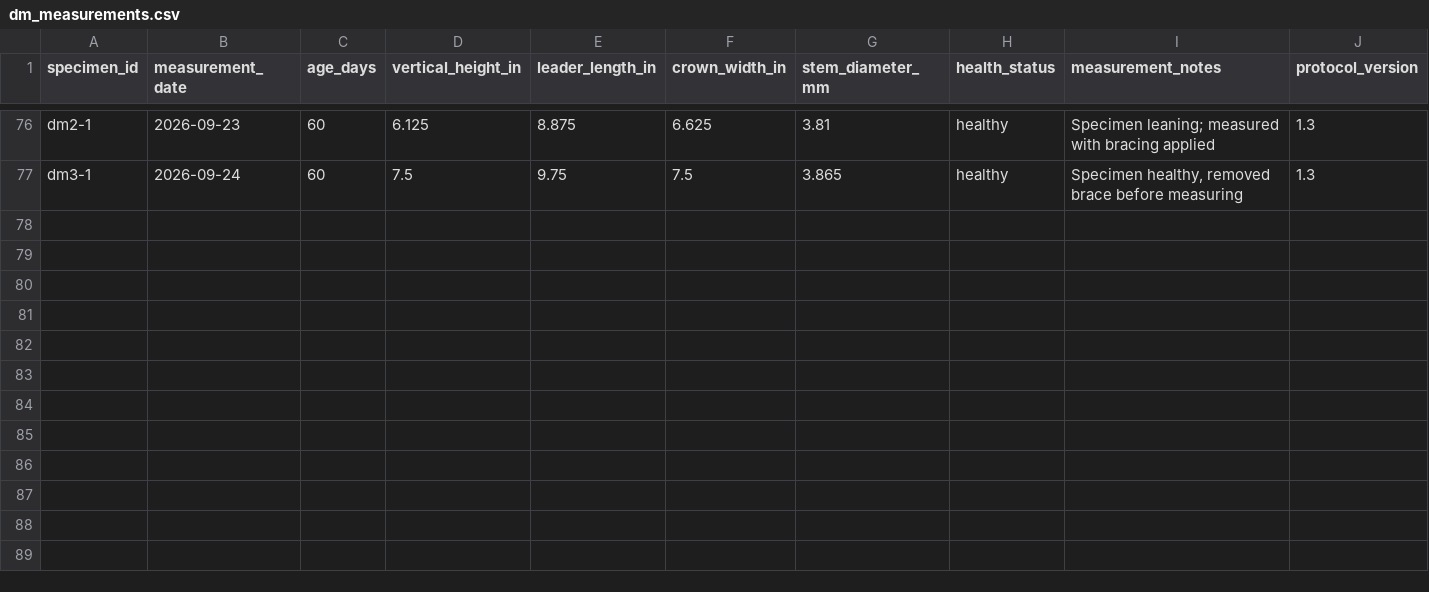
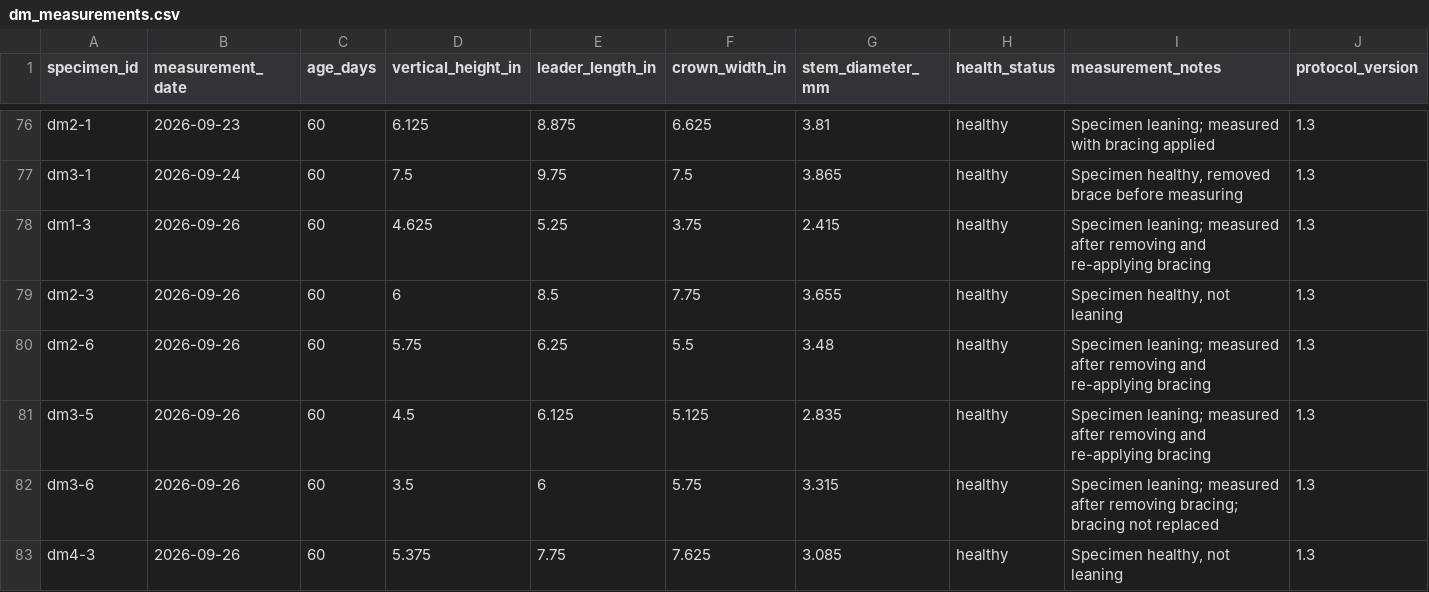
Before and after one commit to 0xa08ab242/theophrastus-sieve, a CSV file: data/dm_measurements.csv, drawn as a sheet; only a part is shown, gaps mark what is left out; the diff names each change by its address in the sheet, - before the commit and + after, or states it on an @@ line.

```diff
--- a/data/dm_measurements.csv
+++ b/data/dm_measurements.csv
+row 78: dm1-3 | 2026-09-26 | 60 | 4.625 | 5.25 | 3.75 | 2.415 | healthy | Specimen leaning; measured after removing and re-applying bracing | 1.3
+row 79: dm2-3 | 2026-09-26 | 60 | 6 | 8.5 | 7.75 | 3.655 | healthy | Specimen healthy, not leaning | 1.3
+row 80: dm2-6 | 2026-09-26 | 60 | 5.75 | 6.25 | 5.5 | 3.48 | healthy | Specimen leaning; measured after removing and re-applying bracing | 1.3
+row 81: dm3-5 | 2026-09-26 | 60 | 4.5 | 6.125 | 5.125 | 2.835 | healthy | Specimen leaning; measured after removing and re-applying bracing | 1.3
+row 82: dm3-6 | 2026-09-26 | 60 | 3.5 | 6 | 5.75 | 3.315 | healthy | Specimen leaning; measured after removing bracing; bracing not replaced | 1.3
+row 83: dm4-3 | 2026-09-26 | 60 | 5.375 | 7.75 | 7.625 | 3.085 | healthy | Specimen healthy, not leaning | 1.3
```
Also changed, not shown: data/events.csv.
